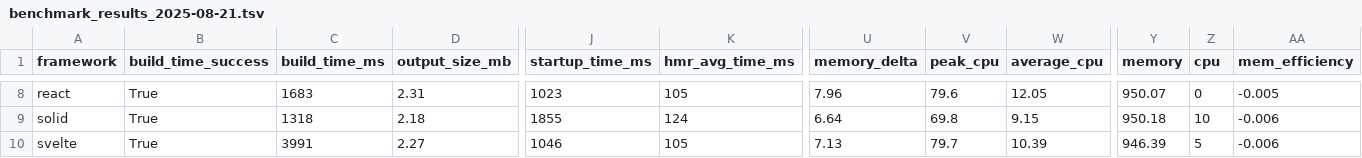
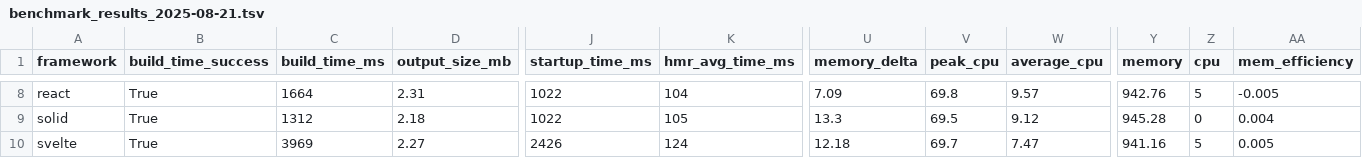
Before and after one commit to Lissy93/framework-benchmarks, a TSV file: results/benchmark_results_2025-08-21.tsv, drawn as a sheet; only a part is shown, gaps mark what is left out; the diff covers the shown part only; the diff names each change by its address in the sheet, - before the commit and + after, or states it on an @@ line.

```diff
--- a/results/benchmark_results_2025-08-21.tsv
+++ b/results/benchmark_results_2025-08-21.tsv
-C8 (build_time_ms): 1683
+C8 (build_time_ms): 1664
-J8 (startup_time_ms): 1023
+J8 (startup_time_ms): 1022
-K8 (hmr_avg_time_ms): 105
+K8 (hmr_avg_time_ms): 104
-U8 (memory_delta): 7.96
+U8 (memory_delta): 7.09
-V8 (peak_cpu): 79.6
+V8 (peak_cpu): 69.8
-W8 (average_cpu): 12.05
+W8 (average_cpu): 9.57
-Y8 (memory): 950.07
+Y8 (memory): 942.76
-Z8 (cpu): 0
+Z8 (cpu): 5
-C9 (build_time_ms): 1318
+C9 (build_time_ms): 1312
-J9 (startup_time_ms): 1855
+J9 (startup_time_ms): 1022
-K9 (hmr_avg_time_ms): 124
+K9 (hmr_avg_time_ms): 105
-U9 (memory_delta): 6.64
+U9 (memory_delta): 13.3
-V9 (peak_cpu): 69.8
+V9 (peak_cpu): 69.5
-W9 (average_cpu): 9.15
+W9 (average_cpu): 9.12
-Y9 (memory): 950.18
+Y9 (memory): 945.28
-Z9 (cpu): 10
+Z9 (cpu): 0
-AA9 (mem_efficiency): -0.006
+AA9 (mem_efficiency): 0.004
-C10 (build_time_ms): 3991
+C10 (build_time_ms): 3969
-J10 (startup_time_ms): 1046
+J10 (startup_time_ms): 2426
-K10 (hmr_avg_time_ms): 105
+K10 (hmr_avg_time_ms): 124
-U10 (memory_delta): 7.13
+U10 (memory_delta): 12.18
-V10 (peak_cpu): 79.7
+V10 (peak_cpu): 69.7
-W10 (average_cpu): 10.39
+W10 (average_cpu): 7.47
-Y10 (memory): 946.39
+Y10 (memory): 941.16
-AA10 (mem_efficiency): -0.006
+AA10 (mem_efficiency): 0.005
```
Also changed, not shown: 77 edited cells elsewhere in this file, results/summary.tsv, 10 other files.
